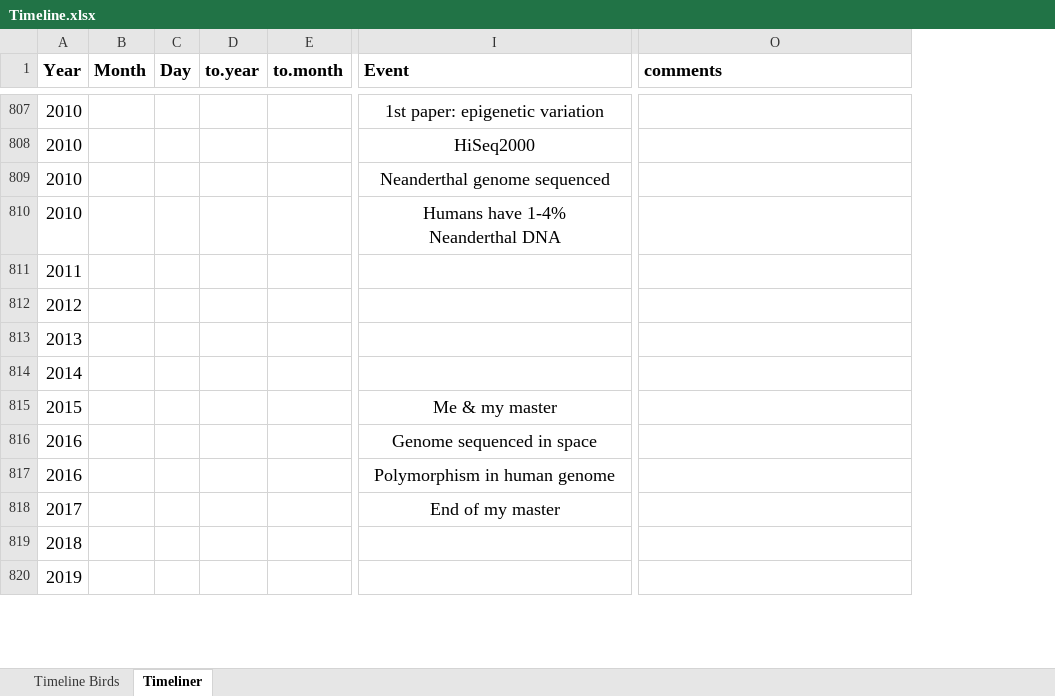
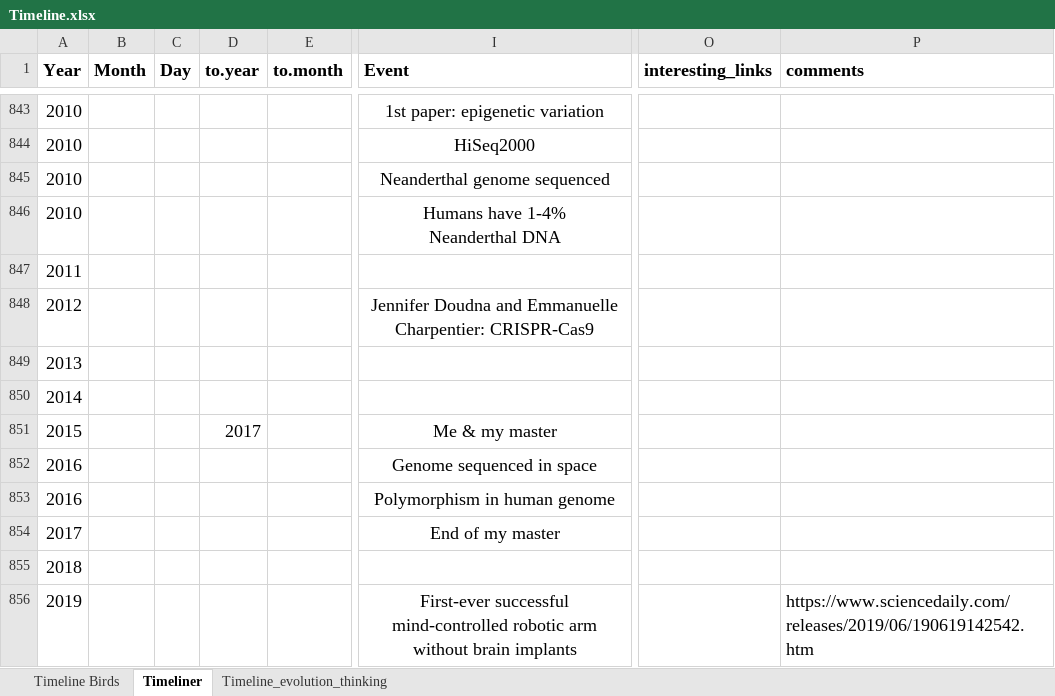
Before and after one commit to beausoleilmo/timeline-biology, an Excel workbook: data/Timeline.xlsx, sheet Timeliner, drawn as a sheet; only a part is shown, gaps mark what is left out; values as stored, in another font and other column widths than the file's, no borders; charts and pictures and table styles not drawn; addresses are those after the commit; the diff covers the shown part only; the diff names each change by its address in the sheet, - before the commit and + after, or states it on an @@ line.

Commit message:
Update timeline

```diff
--- a/data/Timeline.xlsx (sheet Timeliner)
+++ b/data/Timeline.xlsx (sheet Timeliner)
+sheet tab: Timeline_evolution_thinking
+column O (interesting_links), empty
-I848 (Event): (empty)
+I848 (Event): Jennifer Doudna and Emmanuelle Charpentier: CRISPR-Cas9
-D851 (to.year): (empty)
+D851 (to.year): 2017
-I856 (Event): (empty)
+I856 (Event): First-ever successful mind-controlled robotic arm without brain implants
-P856 (comments): (empty)
+P856 (comments): https://www.sciencedaily.com/releases/2019/06/190619142542.htm
```
Also changed, not shown: 45 added rows, 2 removed rows and 65 edited cells elsewhere in this sheet, sheet Timeline Birds, charts or pictures, 3 other files.
